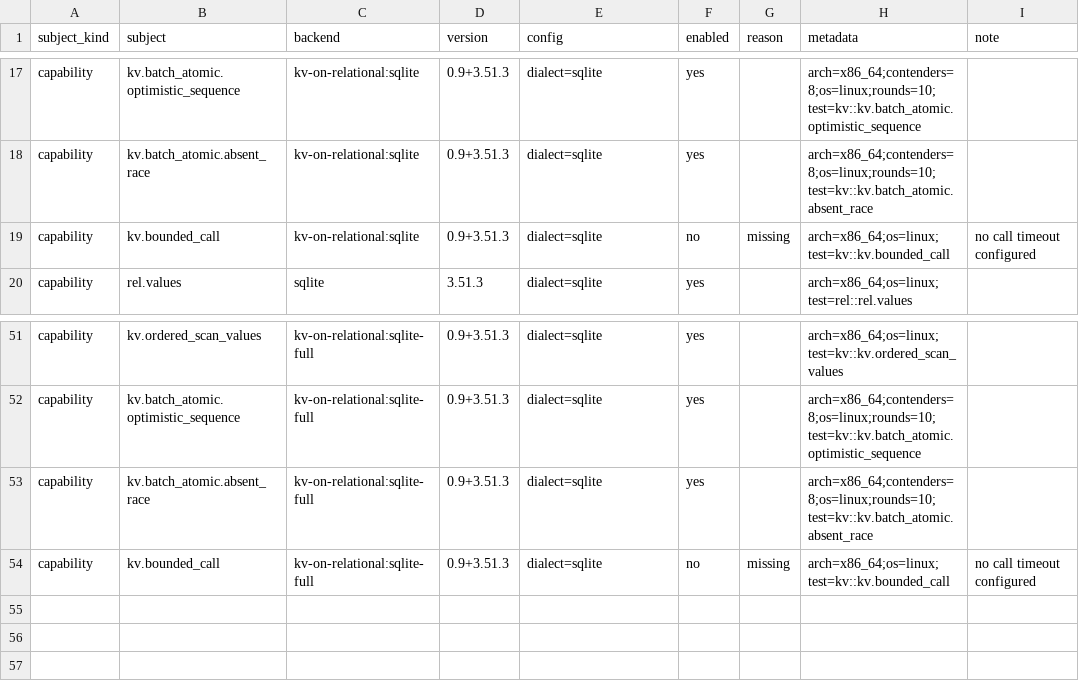
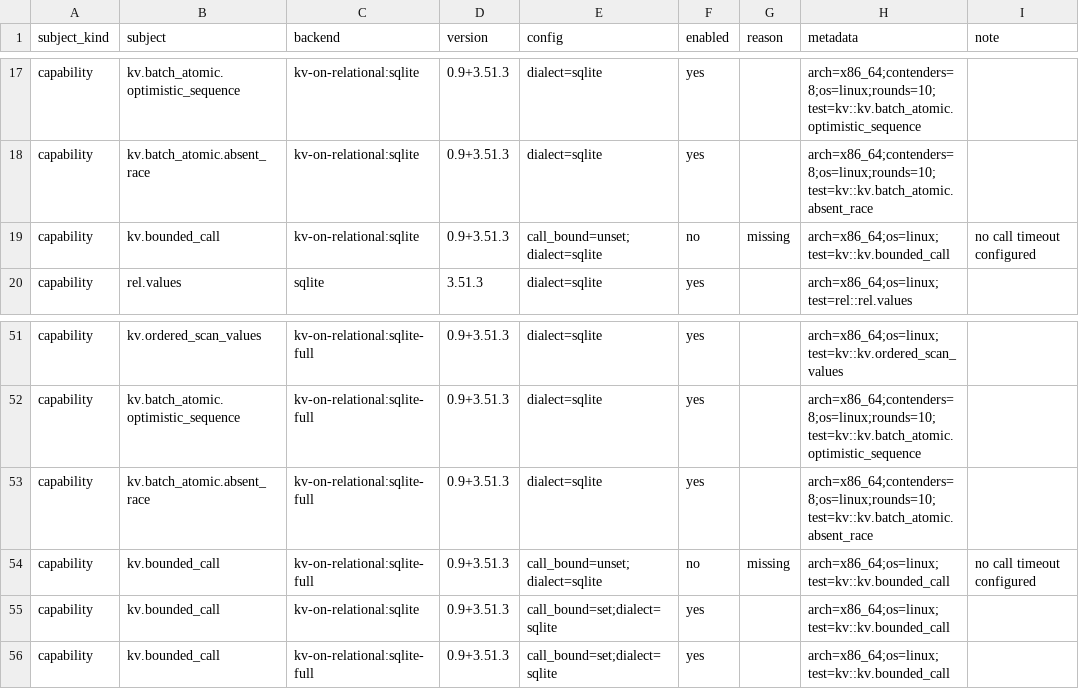
Before and after one commit to ciresnave/PersistAnt, a TSV file: matrix/sqlx-sqlite.tsv, drawn as a sheet; only a part is shown, gaps mark what is left out.

```diff
--- a/matrix/sqlx-sqlite.tsv
+++ b/matrix/sqlx-sqlite.tsv
@@ -18,3 +18,3 @@ capability	kv.batch_atomic.optimistic_sequence	kv-on-relational:sqlite	0.9+3.51.
 capability	kv.batch_atomic.absent_race	kv-on-relational:sqlite	0.9+3.51.3	dialect=sqlite	yes		arch=x86_64;contenders=8;os=linux;rounds=10;test=kv::kv.batch_atomic.absent_race	
-capability	kv.bounded_call	kv-on-relational:sqlite	0.9+3.51.3	dialect=sqlite	no	missing	arch=x86_64;os=linux;test=kv::kv.bounded_call	no call timeout configured
+capability	kv.bounded_call	kv-on-relational:sqlite	0.9+3.51.3	call_bound=unset;dialect=sqlite	no	missing	arch=x86_64;os=linux;test=kv::kv.bounded_call	no call timeout configured
 capability	rel.values	sqlite	3.51.3	dialect=sqlite	yes		arch=x86_64;os=linux;test=rel::rel.values	
@@ -53,2 +53,4 @@ capability	kv.batch_atomic.optimistic_sequence	kv-on-relational:sqlite-full	0.9+
 capability	kv.batch_atomic.absent_race	kv-on-relational:sqlite-full	0.9+3.51.3	dialect=sqlite	yes		arch=x86_64;contenders=8;os=linux;rounds=10;test=kv::kv.batch_atomic.absent_race	
-capability	kv.bounded_call	kv-on-relational:sqlite-full	0.9+3.51.3	dialect=sqlite	no	missing	arch=x86_64;os=linux;test=kv::kv.bounded_call	no call timeout configured
+capability	kv.bounded_call	kv-on-relational:sqlite-full	0.9+3.51.3	call_bound=unset;dialect=sqlite	no	missing	arch=x86_64;os=linux;test=kv::kv.bounded_call	no call timeout configured
+capability	kv.bounded_call	kv-on-relational:sqlite	0.9+3.51.3	call_bound=set;dialect=sqlite	yes		arch=x86_64;os=linux;test=kv::kv.bounded_call	
+capability	kv.bounded_call	kv-on-relational:sqlite-full	0.9+3.51.3	call_bound=set;dialect=sqlite	yes		arch=x86_64;os=linux;test=kv::kv.bounded_call	
```
Also changed, not shown: matrix/opendal.tsv, matrix/sqlx-mariadb.tsv, 17 other files.
